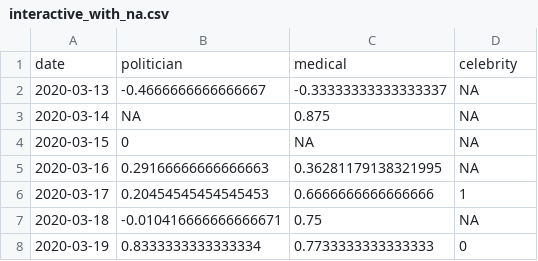
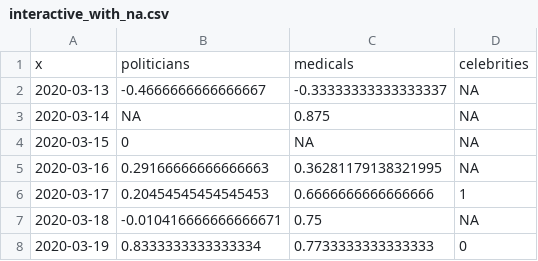
Before and after one commit to TwitterSentimentAnalyze/twittersentiment, a CSV file: resources/interactive_with_na.csv, drawn as a sheet; only a part is shown.

```diff
--- a/resources/interactive_with_na.csv
+++ b/resources/interactive_with_na.csv
@@ -1,2 +1,2 @@
-date,politician,medical,celebrity
+x,politicians,medicals,celebrities
 2020-03-13,-0.4666666666666667,-0.33333333333333337,NA
```
Also changed, not shown: resources/interactive_without_na.csv, 1 other file.
